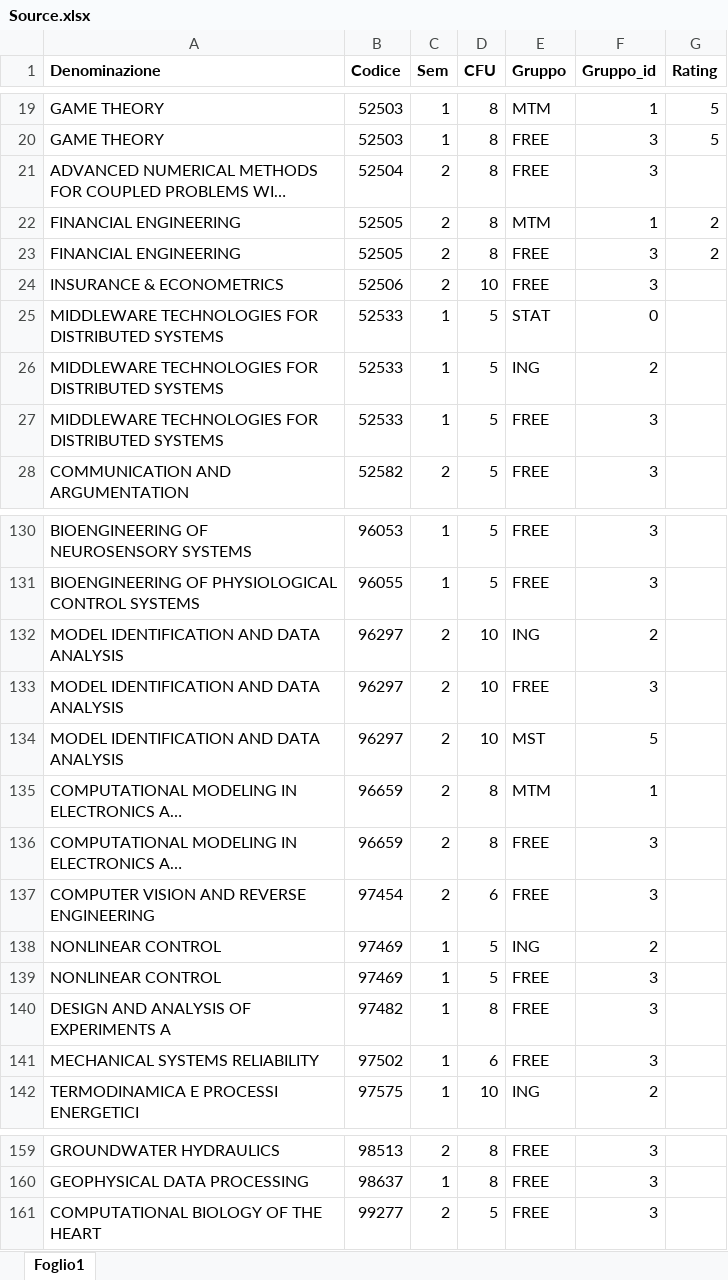
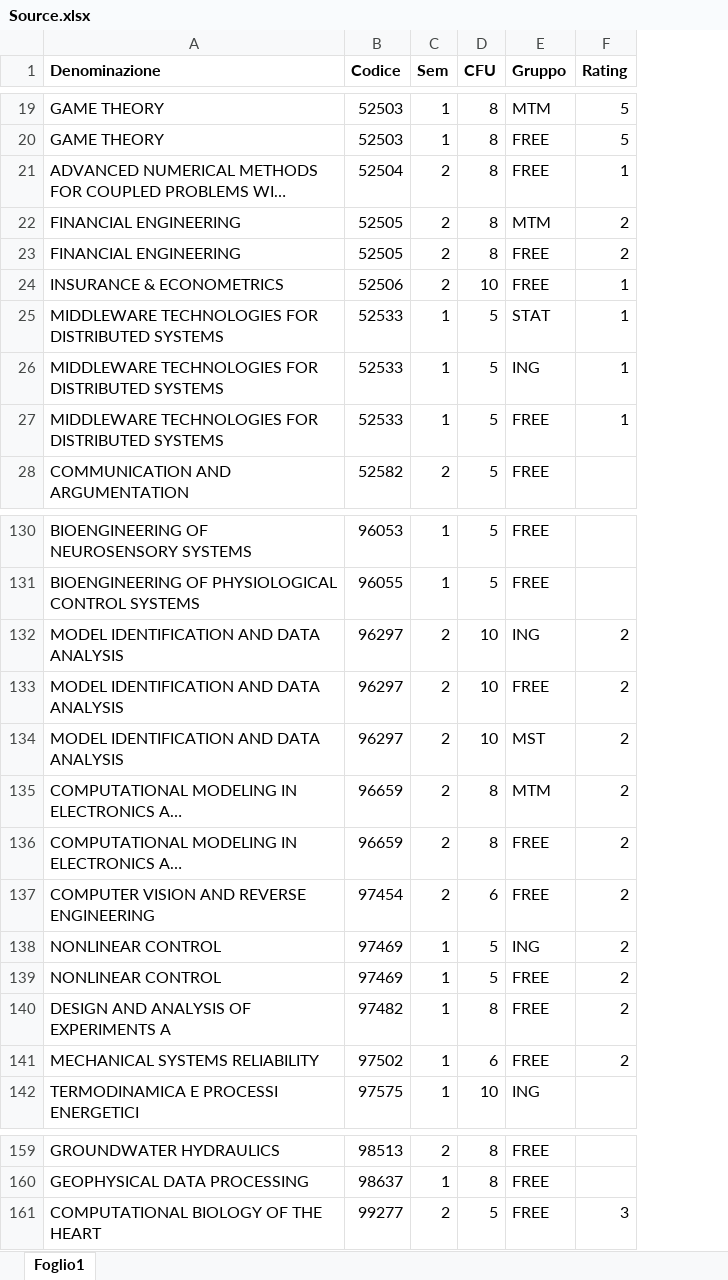
Before and after one commit to teobucci/Study-Plan-Maker, an Excel workbook: Source.xlsx, sheet Foglio1, drawn as a sheet; only a part is shown, gaps mark what is left out; long unchanged cells end in …; values as stored, in another font and other column widths than the file's, no borders; removed rows and columns are numbered as before the commit, all else as after; the diff covers the shown part only; the diff names each change by its address in the sheet, - before the commit and + after, or states it on an @@ line.

```diff
--- a/Source.xlsx (sheet Foglio1)
+++ b/Source.xlsx (sheet Foglio1)
-column F (Gruppo_id), rows 19-28: 1 | 3 | 3 | 1 | 3 | 3 | 0 | 2 | 3 | 3; rows 130-142: 3 | 3 | 2 | 3 | 5 | 1 | 3 | 3 | 2 | 3 | 3 | 3 | 2; rows 159-161: all 3
-F21 (Rating): (empty)
+F21 (Rating): 1
-F24:F27 (Rating): (empty)
+F24:F27 (Rating): 1
-F132:F141 (Rating): (empty)
+F132:F141 (Rating): 2
-F161 (Rating): (empty)
+F161 (Rating): 3
```
Also changed, not shown: 18 edited cells elsewhere in this sheet, 7 other files.
